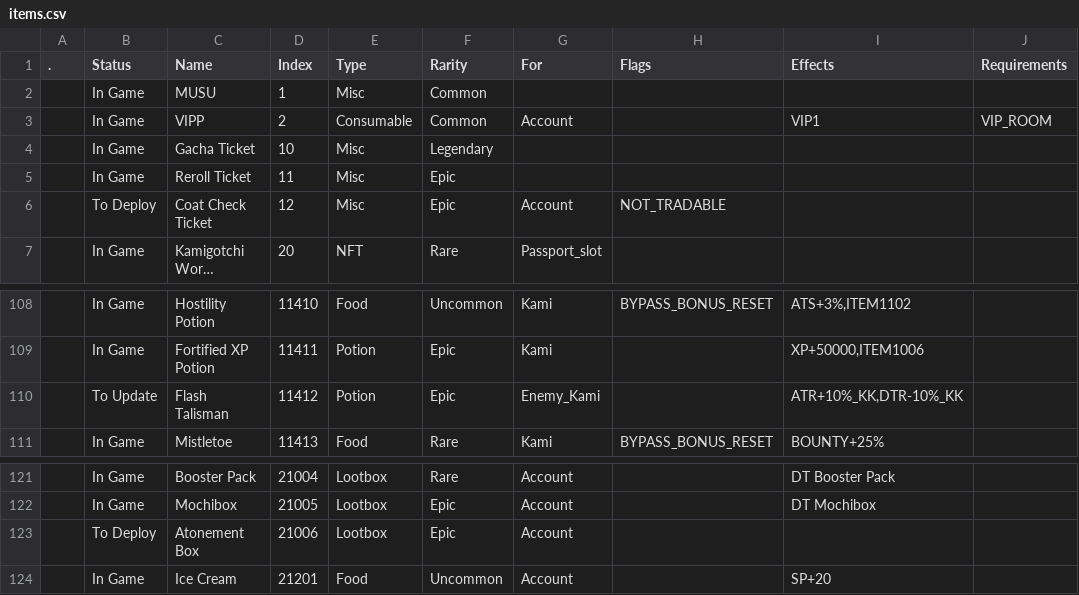
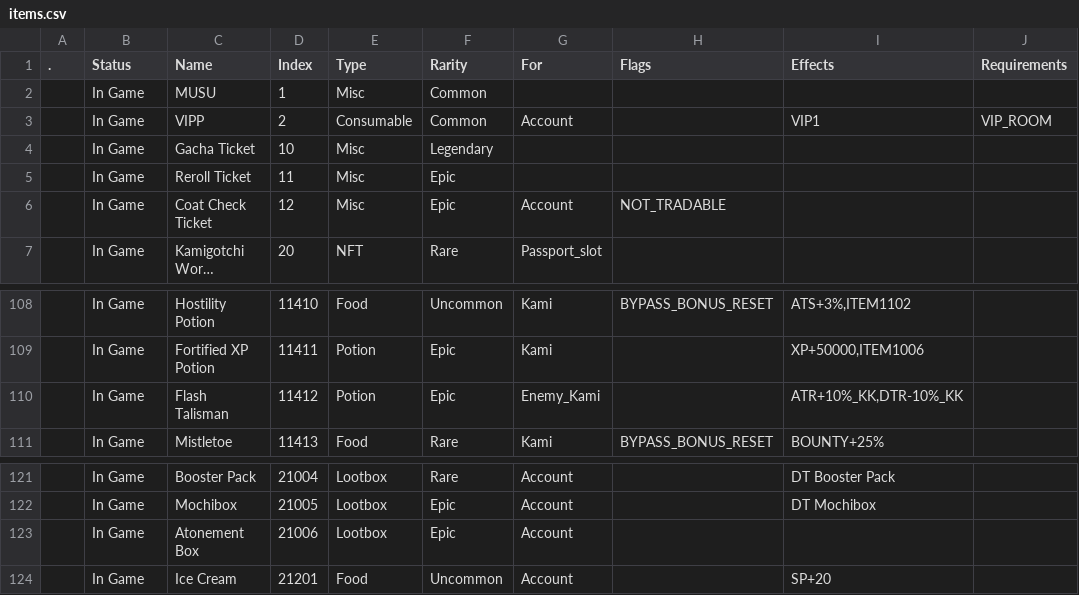
Before and after one commit to Asphodel-OS/kamigotchi, a CSV file: packages/contracts/deployment/world/data/items/items.csv, drawn as a sheet; only a part is shown, gaps mark what is left out; long unchanged cells end in …; the diff names each change by its address in the sheet, - before the commit and + after, or states it on an @@ line.

Commit message:
test world updates: verify script filters + CSV data fixes (#2405)
## summary

- **verify-world.ts**: add filtering flags for faster targeted checks
- `--allsystems` / `--allcomponents` / `--allstate`: run specific phases
- `--systems Name` / `--components Name`: check a single system or
component
- `--type Label` / `--index N`: check specific world state entries (e.g.
`--type Items --index 42`)
- **allos.csv**: fix SP+40 and SP+80 from BONUS to STAT (regression from
#2321), fix CLEARALL from BONUS to CLEAR_BONUS
- **recipes.csv**: update stale recipe statuses to In Game after test
world deploy
- **items.csv**: sync item statuses with deployed state
- **rooms.csv**: sync room statuses with deployed state

## context

the SP+40/SP+80 allo type regression was introduced in #2321
(equipments). items using these effects (Rock Candyfloss, Better Ice
Cream, Best Ice Cream, Neith's River of Life Spell Card) could not be
deployed to test world because `LibAllo.createBonus()` requires a
terminator for BONUS types. changing to STAT routes through `giveStat`
which directly modifies the stamina sync value: the correct behavior for
a one-time stamina restore.

CLEARALL (Cleaning Fluid) had the same issue: typed as BONUS with no
terminator. changed to CLEAR_BONUS which hits the dedicated
`LibBonus.clearAll()` code path added in #2278.

## test plan
- [x] all items verified current on test world (177/177)
- [x] all recipes verified current on test world (41/41)
- [x] all rooms verified current on test world (70/70)
- [x] Rock Candyfloss stamina restore tested in-game
- [x] verify script filtering tested with --systems, --type, --index
flags

<!-- This is an auto-generated comment: release notes by coderabbit.ai
-->

## Summary by CodeRabbit

* **New Features**
* Added new CLI flags (`--components`, `--systems`, `--type`, `--index`)
allowing users to filter verification operations by specific components,
systems, state entity types, or row indices.
* Implemented phase selection flags (`--allcomponents`, `--allsystems`,
`--allstate`) for fine-grained control over which verification phases
are executed.

<!-- end of auto-generated comment: release notes by coderabbit.ai -->

```diff
--- a/packages/contracts/deployment/world/data/items/items.csv
+++ b/packages/contracts/deployment/world/data/items/items.csv
-B6 (Status): To Deploy
+B6 (Status): In Game
-B110 (Status): To Update
+B110 (Status): In Game
-B123 (Status): To Deploy
+B123 (Status): In Game
```
Also changed, not shown: packages/contracts/deployment/world/data/items/allos.csv, packages/contracts/deployment/world/data/rooms/rooms.csv, 2 other files.
